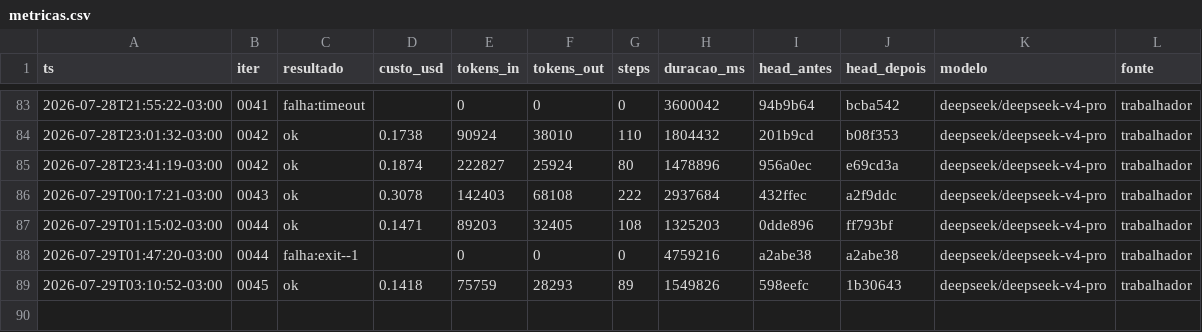
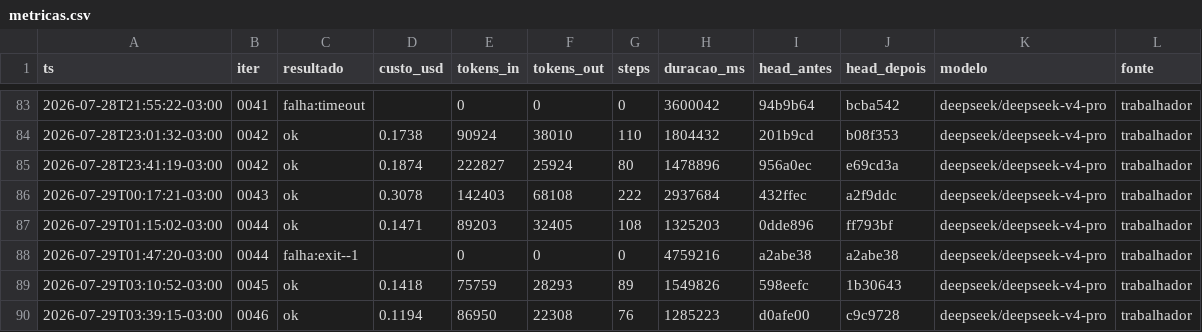
Before and after one commit to Deivison-Costaa/psx-rs, a CSV file: docs/metricas.csv, drawn as a sheet; only a part is shown, gaps mark what is left out; the diff names each change by its address in the sheet, - before the commit and + after, or states it on an @@ line.

Commit message:
docs(metricas): incorpora linhas pendentes - auto-remediacao do loop

```diff
--- a/docs/metricas.csv
+++ b/docs/metricas.csv
+row 90: 2026-07-29T03:39:15-03:00 | 0046 | ok | 0.1194 | 86950 | 22308 | 76 | 1285223 | d0afe00 | c9c9728 | deepseek/deepseek-v4-pro | trabalhador
```
